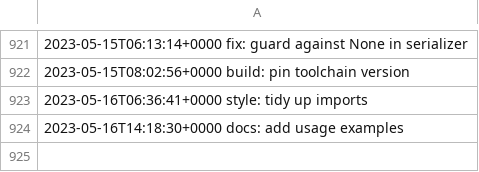
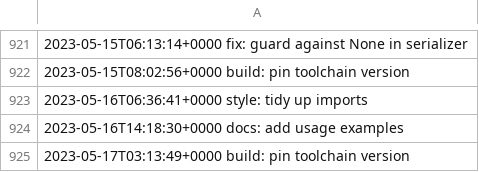
Before and after one commit to LostSFG/ts, a CSV file: data/entries.csv, drawn as a sheet; only a part is shown, gaps mark what is left out; the diff names each change by its address in the sheet, - before the commit and + after, or states it on an @@ line.

Commit message:
build: pin toolchain version

```diff
--- a/data/entries.csv
+++ b/data/entries.csv
+row 925: 2023-05-17T03:13:49+0000 build: pin toolchain version
```
